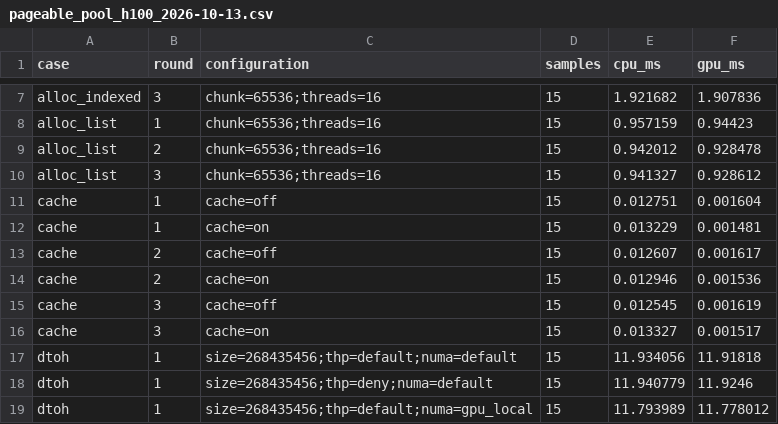
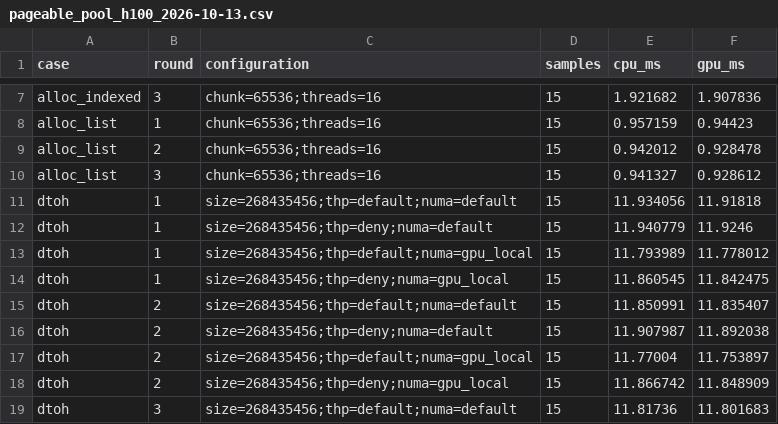
Before and after one commit to NVIDIA/cudf-spark-jni, a CSV file: src/main/cpp/benchmarks/pageable_pool_h100_2026-10-13.csv, drawn as a sheet; only a part is shown, gaps mark what is left out; the shorter side is filled out with more unchanged rows; the diff names each change by its address in the sheet, - before the commit and + after, or states it on an @@ line.

Commit message:
Scope pageable pool options and preserve GPU selection for NUMA binding
Signed-off-by: Zach Puller <zpuller@nvidia.com>

```diff
--- a/src/main/cpp/benchmarks/pageable_pool_h100_2026-10-13.csv
+++ b/src/main/cpp/benchmarks/pageable_pool_h100_2026-10-13.csv
-row 11: cache | 1 | cache=off | 15 | 0.012751 | 0.001604
-row 12: cache | 1 | cache=on | 15 | 0.013229 | 0.001481
-row 13: cache | 2 | cache=off | 15 | 0.012607 | 0.001617
-row 14: cache | 2 | cache=on | 15 | 0.012946 | 0.001536
-row 15: cache | 3 | cache=off | 15 | 0.012545 | 0.001619
-row 16: cache | 3 | cache=on | 15 | 0.013327 | 0.001517
```
Also changed, not shown: src/main/cpp/benchmarks/pageable_pool_l4_g6_2026-10-13.csv, 7 other files.
